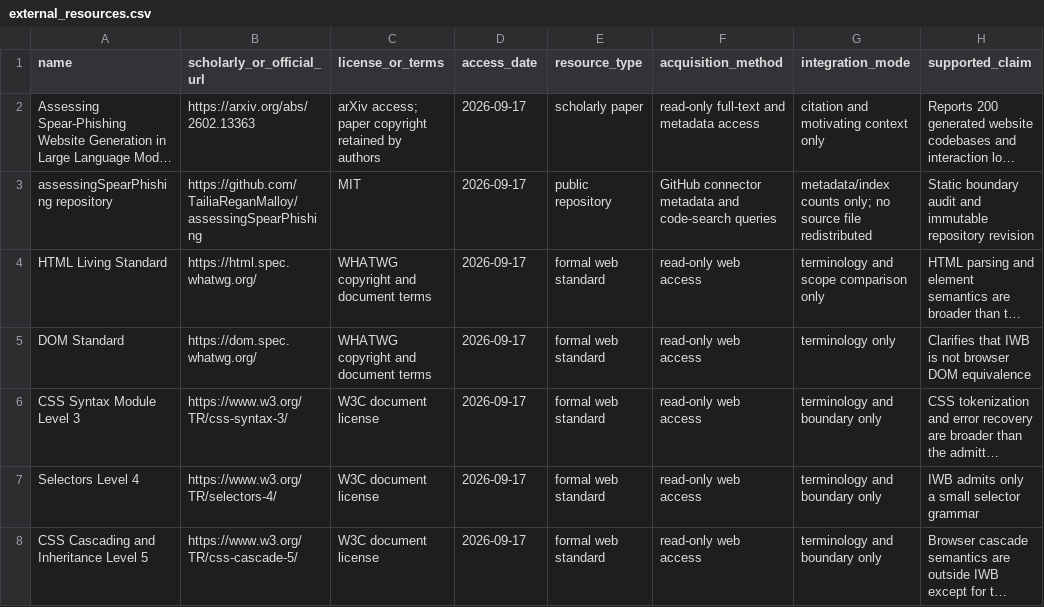
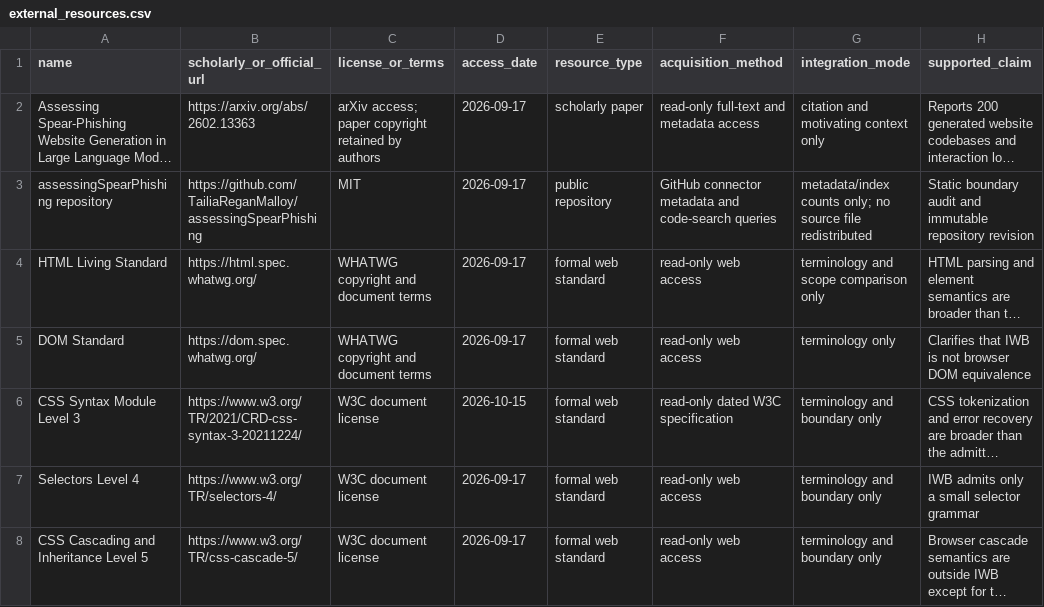
Before and after one commit to Haoyi-Zhang/BundleShape, a CSV file: external_resources.csv, drawn as a sheet; only a part is shown; long unchanged cells end in …; the diff names each change by its address in the sheet, - before the commit and + after, or states it on an @@ line.

Commit message:
Pin CSS syntax reference to its cited standard edition

```diff
--- a/external_resources.csv
+++ b/external_resources.csv
-B6 (scholarly_or_official_url): https://www.w3.org/TR/css-syntax-3/
+B6 (scholarly_or_official_url): https://www.w3.org/TR/2021/CRD-css-syntax-3-20211224/
-D6 (access_date): 2026-09-17
+D6 (access_date): 2026-10-15
-F6 (acquisition_method): read-only web access
+F6 (acquisition_method): read-only dated W3C specification
```
Also changed, not shown: literature/reference-audit.csv.
